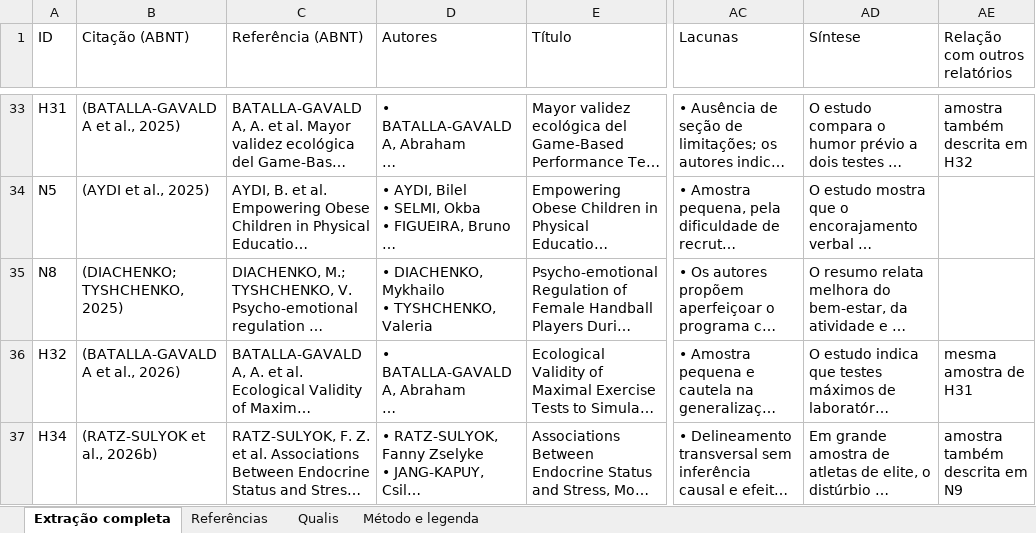
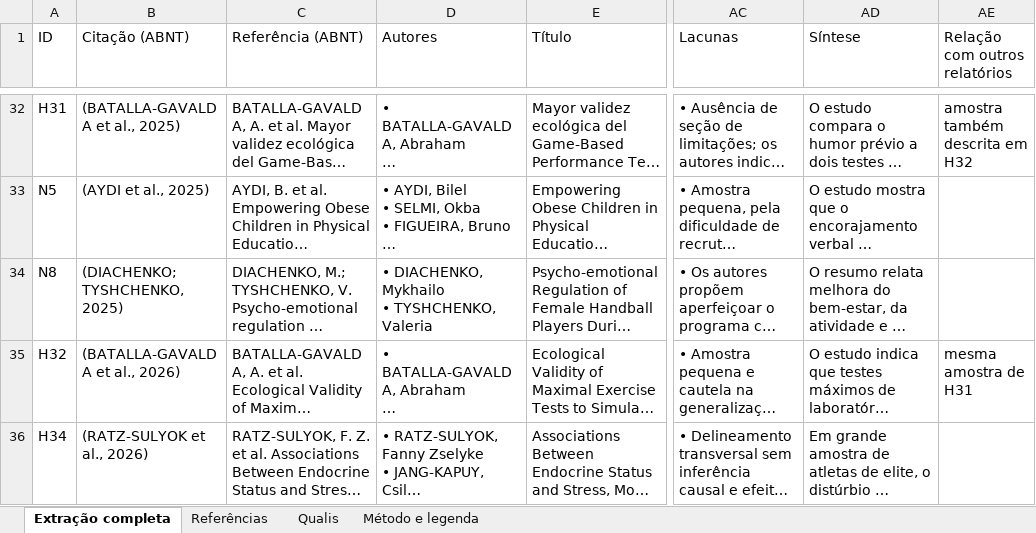
Before and after one commit to mdlucca-m/mdlucca, an Excel workbook: data/revisoes/handebol/atualizacao_humor_2026-10/tabela_extracao_completa_humor_handebol.xlsx, sheet Extração completa, drawn as a sheet; only a part is shown, gaps mark what is left out; long unchanged cells end in …; values as stored, in another font and other column widths than the file's, no cell formats; addresses are those after the commit; the diff covers the shown part only; the diff names each change by its address in the sheet, - before the commit and + after, or states it on an @@ line.

```diff
--- a/data/revisoes/handebol/atualizacao_humor_2026-10/tabela_extracao_completa_humor_handebol.xlsx (sheet Extração completa)
+++ b/data/revisoes/handebol/atualizacao_humor_2026-10/tabela_extracao_completa_humor_handebol.xlsx (sheet Extração completa)
-B36 (Citação (ABNT)): (RATZ-SULYOK et al., 2026b)
+B36 (Citação (ABNT)): (RATZ-SULYOK et al., 2026)
-AE36 (Relação com outros relatórios): amostra também descrita em N9
+AE36 (Relação com outros relatórios): (empty)
```
Also changed, not shown: 3 removed rows elsewhere in this sheet, sheet Qualis, sheet Referências, cell formats, data/revisoes/handebol/atualizacao_humor_2026-10/artigos_perfil_humor_handebol.xlsx, 5 other files.
